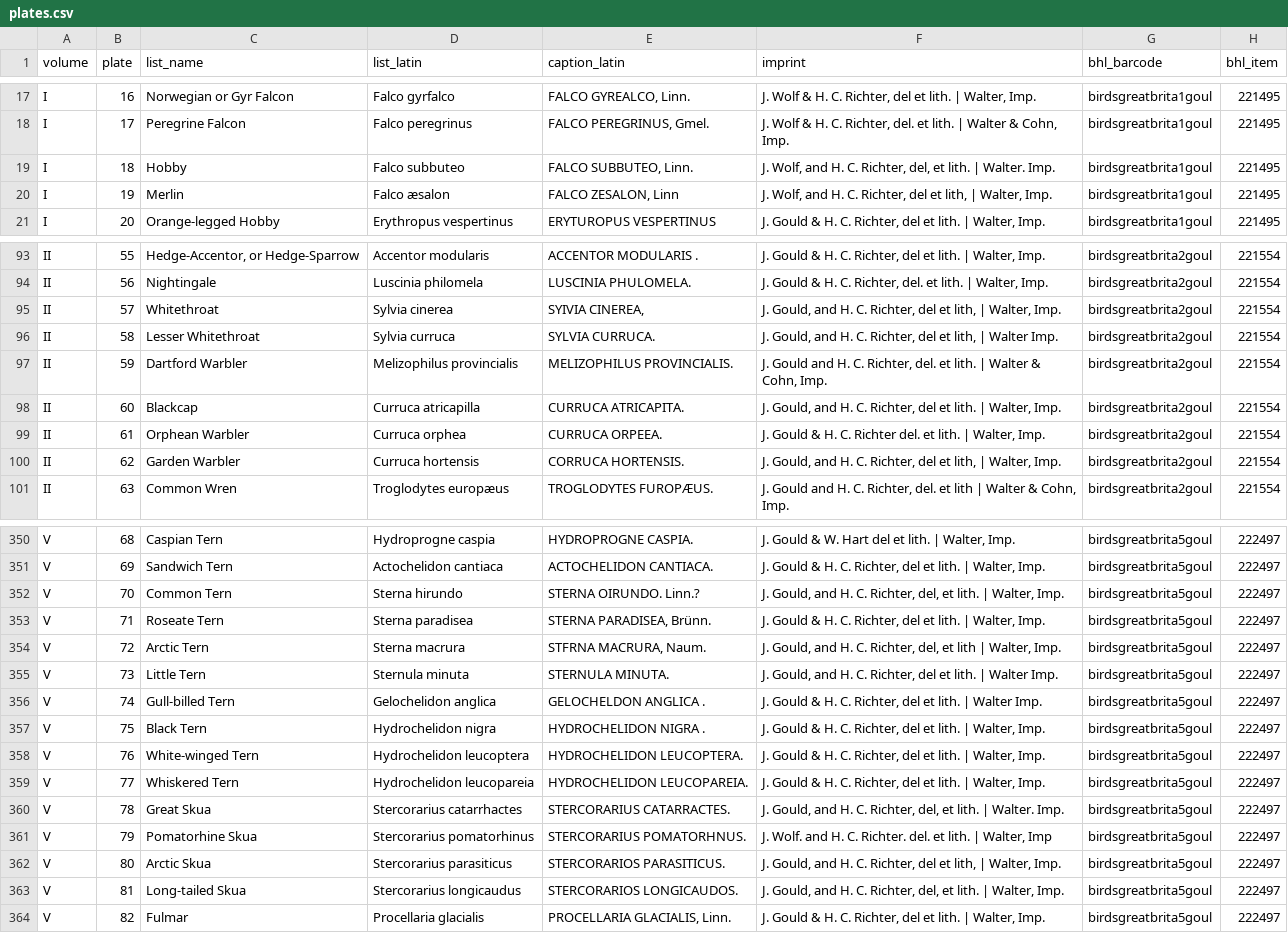
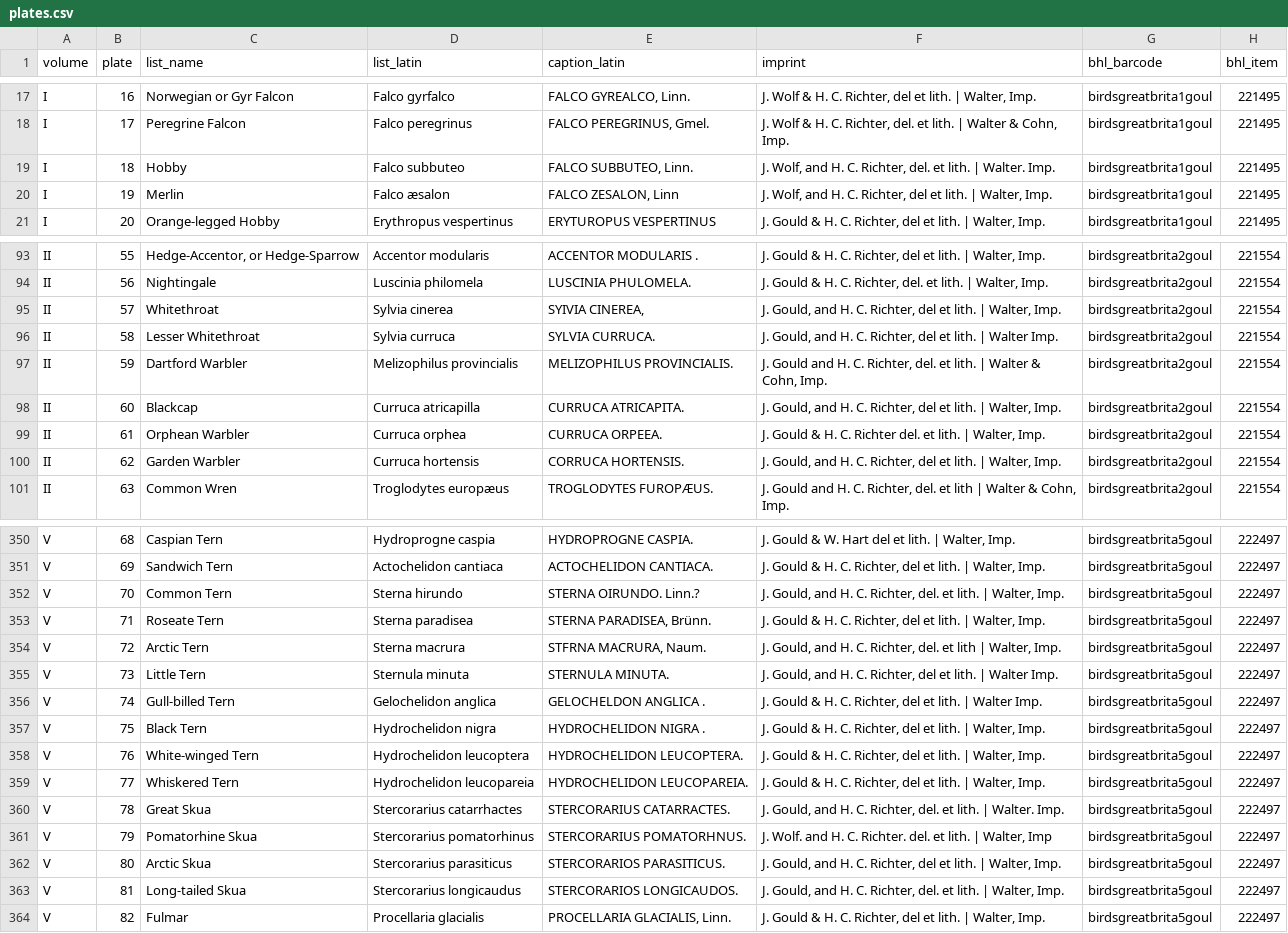
Before and after one commit to wr/historical-bird-plates, a CSV file: gould-britain/plates.csv, drawn as a sheet; only a part is shown, gaps mark what is left out; the diff covers the shown part only; the diff names each change by its address in the sheet, - before the commit and + after, or states it on an @@ line.

```diff
--- a/gould-britain/plates.csv
+++ b/gould-britain/plates.csv
-F19 (imprint): …C. Richter, del, et lith.…
+F19 (imprint): …C. Richter, del. et lith.…
-F20 (imprint): …del et lith, | Walter,…
+F20 (imprint): …del et lith. | Walter,…
-F95 (imprint): …del et lith, | Walter,…
+F95 (imprint): …del et lith. | Walter,…
-F96 (imprint): …del et lith, | Walter…
+F96 (imprint): …del et lith. | Walter…
-F100 (imprint): …del et lith, | Walter,…
+F100 (imprint): …del et lith. | Walter,…
-F352 (imprint): …C. Richter, del, et lith.…
+F352 (imprint): …C. Richter, del. et lith.…
-F354 (imprint): …C. Richter, del, et lith…
+F354 (imprint): …C. Richter, del. et lith…
-F360 (imprint): …C. Richter, del, et lith.…
+F360 (imprint): …C. Richter, del. et lith.…
-F362 (imprint): …del et lith, | Walter,…
+F362 (imprint): …del et lith. | Walter,…
-F363 (imprint): …C. Richter, del, et lith.…
+F363 (imprint): …C. Richter, del. et lith.…
```
Also changed, not shown: 8 edited cells elsewhere in this file, gould-asia/plates.csv, gould-australia/plates.csv, 3 other files.
